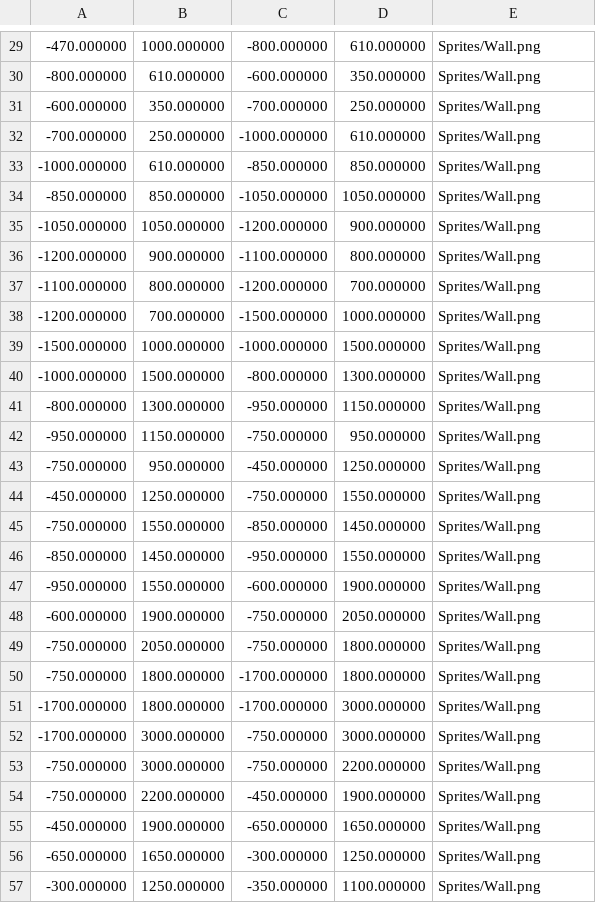
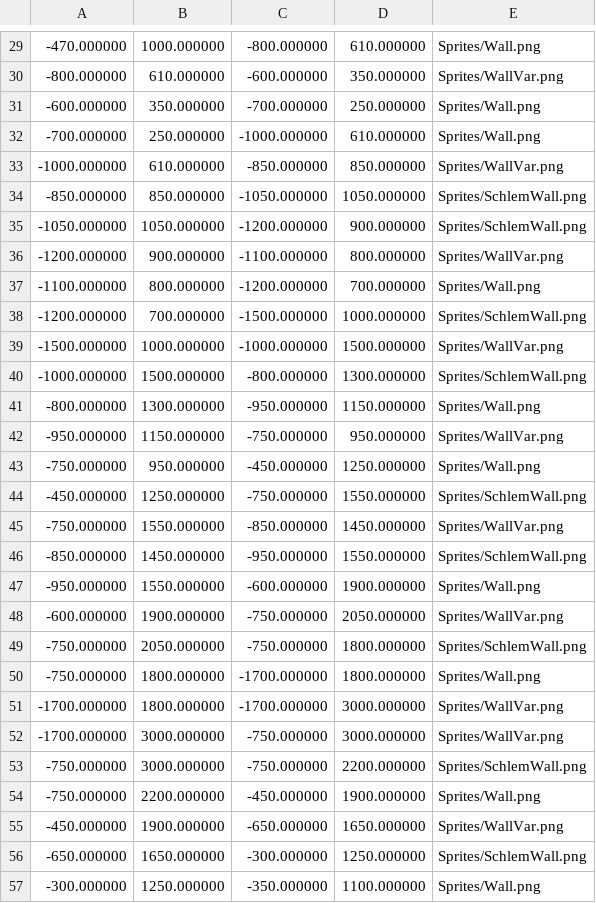
Before and after one commit to Rustoholics-Doom-Clone/Doom-Clone, a CSV file: Maps/map4.csv, drawn as a sheet; only a part is shown, gaps mark what is left out; the diff covers the shown part only.

```diff
--- a/Maps/map4.csv
+++ b/Maps/map4.csv
@@ -29,29 +29,29 @@
 -470.000000,1000.000000,-800.000000,610.000000,Sprites/Wall.png
--800.000000,610.000000,-600.000000,350.000000,Sprites/Wall.png
+-800.000000,610.000000,-600.000000,350.000000,Sprites/WallVar.png
 -600.000000,350.000000,-700.000000,250.000000,Sprites/Wall.png
 -700.000000,250.000000,-1000.000000,610.000000,Sprites/Wall.png
--1000.000000,610.000000,-850.000000,850.000000,Sprites/Wall.png
--850.000000,850.000000,-1050.000000,1050.000000,Sprites/Wall.png
--1050.000000,1050.000000,-1200.000000,900.000000,Sprites/Wall.png
--1200.000000,900.000000,-1100.000000,800.000000,Sprites/Wall.png
+-1000.000000,610.000000,-850.000000,850.000000,Sprites/WallVar.png
+-850.000000,850.000000,-1050.000000,1050.000000,Sprites/SchlemWall.png
+-1050.000000,1050.000000,-1200.000000,900.000000,Sprites/SchlemWall.png
+-1200.000000,900.000000,-1100.000000,800.000000,Sprites/WallVar.png
 -1100.000000,800.000000,-1200.000000,700.000000,Sprites/Wall.png
--1200.000000,700.000000,-1500.000000,1000.000000,Sprites/Wall.png
--1500.000000,1000.000000,-1000.000000,1500.000000,Sprites/Wall.png
--1000.000000,1500.000000,-800.000000,1300.000000,Sprites/Wall.png
+-1200.000000,700.000000,-1500.000000,1000.000000,Sprites/SchlemWall.png
+-1500.000000,1000.000000,-1000.000000,1500.000000,Sprites/WallVar.png
+-1000.000000,1500.000000,-800.000000,1300.000000,Sprites/SchlemWall.png
 -800.000000,1300.000000,-950.000000,1150.000000,Sprites/Wall.png
--950.000000,1150.000000,-750.000000,950.000000,Sprites/Wall.png
+-950.000000,1150.000000,-750.000000,950.000000,Sprites/WallVar.png
 -750.000000,950.000000,-450.000000,1250.000000,Sprites/Wall.png
--450.000000,1250.000000,-750.000000,1550.000000,Sprites/Wall.png
--750.000000,1550.000000,-850.000000,1450.000000,Sprites/Wall.png
--850.000000,1450.000000,-950.000000,1550.000000,Sprites/Wall.png
+-450.000000,1250.000000,-750.000000,1550.000000,Sprites/SchlemWall.png
+-750.000000,1550.000000,-850.000000,1450.000000,Sprites/WallVar.png
+-850.000000,1450.000000,-950.000000,1550.000000,Sprites/SchlemWall.png
 -950.000000,1550.000000,-600.000000,1900.000000,Sprites/Wall.png
--600.000000,1900.000000,-750.000000,2050.000000,Sprites/Wall.png
--750.000000,2050.000000,-750.000000,1800.000000,Sprites/Wall.png
+-600.000000,1900.000000,-750.000000,2050.000000,Sprites/WallVar.png
+-750.000000,2050.000000,-750.000000,1800.000000,Sprites/SchlemWall.png
 -750.000000,1800.000000,-1700.000000,1800.000000,Sprites/Wall.png
--1700.000000,1800.000000,-1700.000000,3000.000000,Sprites/Wall.png
--1700.000000,3000.000000,-750.000000,3000.000000,Sprites/Wall.png
--750.000000,3000.000000,-750.000000,2200.000000,Sprites/Wall.png
+-1700.000000,1800.000000,-1700.000000,3000.000000,Sprites/WallVar.png
+-1700.000000,3000.000000,-750.000000,3000.000000,Sprites/WallVar.png
+-750.000000,3000.000000,-750.000000,2200.000000,Sprites/SchlemWall.png
 -750.000000,2200.000000,-450.000000,1900.000000,Sprites/Wall.png
--450.000000,1900.000000,-650.000000,1650.000000,Sprites/Wall.png
--650.000000,1650.000000,-300.000000,1250.000000,Sprites/Wall.png
+-450.000000,1900.000000,-650.000000,1650.000000,Sprites/WallVar.png
+-650.000000,1650.000000,-300.000000,1250.000000,Sprites/SchlemWall.png
 -300.000000,1250.000000,-350.000000,1100.000000,Sprites/Wall.png
```
Also changed, not shown: 41 edited cells elsewhere in this file, Maps/map3.csv.
